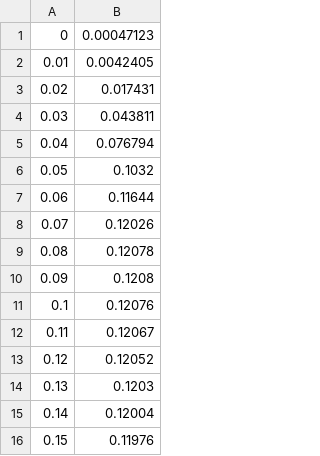
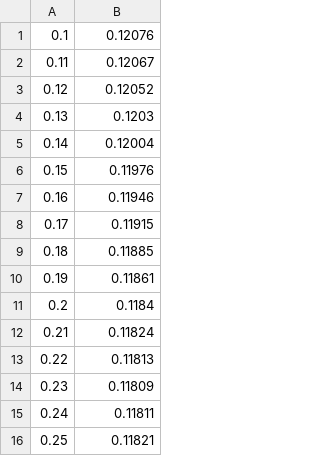
Before and after one commit to totallylegitbiz/legitportal, a CSV file: lib/RealCandle/processor/candle2.csv, drawn as a sheet; only a part is shown; the shorter side is filled out with more unchanged rows.

Commit message:
Added candle effect

```diff
--- a/lib/RealCandle/processor/candle2.csv
+++ b/lib/RealCandle/processor/candle2.csv
@@ -1,11 +1 @@
-0,0.00047123
-0.01,0.0042405
-0.02,0.017431
-0.03,0.043811
-0.04,0.076794
-0.05,0.1032
-0.06,0.11644
-0.07,0.12026
-0.08,0.12078
-0.09,0.1208
 0.1,0.12076
```
Also changed, not shown: 8 other files.
